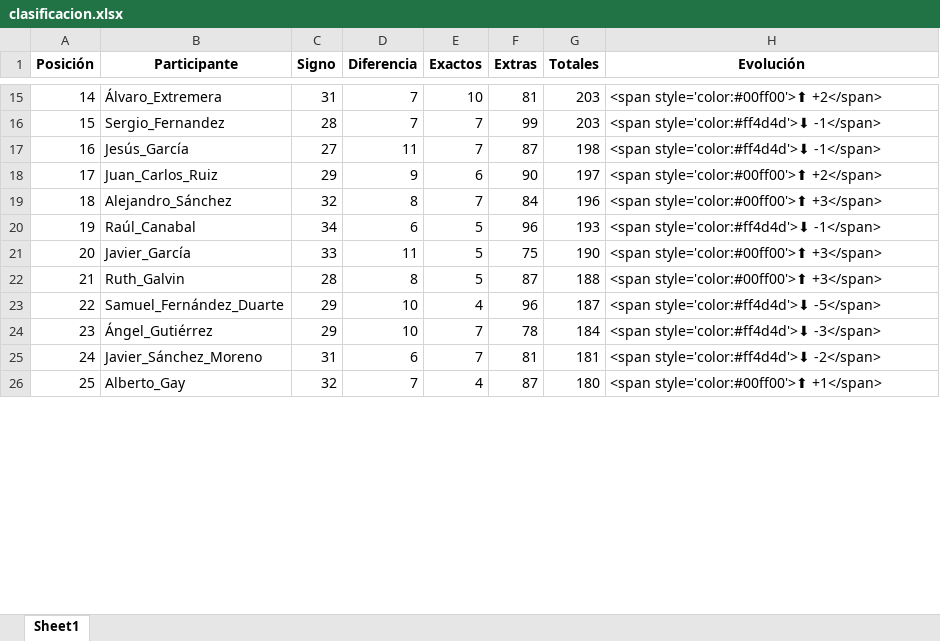
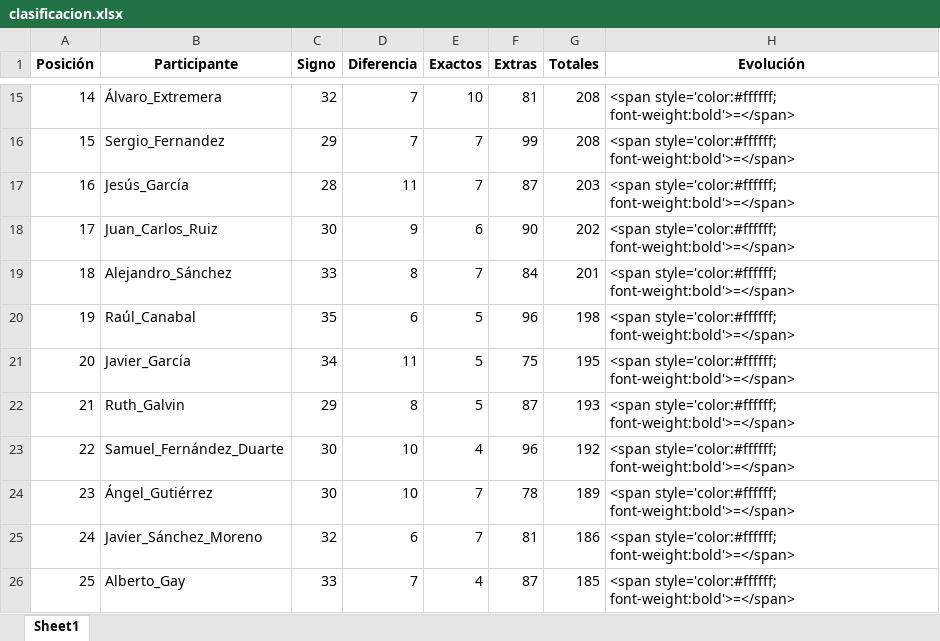
Before and after one commit to agay7/porra_mundial, an Excel workbook: clasificacion.xlsx, sheet Sheet1, drawn as a sheet; only a part is shown, gaps mark what is left out; values as stored, in another font and other column widths than the file's, no borders; the diff covers the shown part only; the diff names each change by its address in the sheet, - before the commit and + after, or states it on an @@ line.

```diff
--- a/clasificacion.xlsx (sheet Sheet1)
+++ b/clasificacion.xlsx (sheet Sheet1)
-C15 (Signo): 31
+C15 (Signo): 32
-G15:G16 (Totales): 203
+G15:G16 (Totales): 208
-H15 (Evolución): <span style='color:#00ff00'>⬆ +2</span>
+H15 (Evolución): <span style='color:#ffffff; font-weight:bold'>=</span>
-C16 (Signo): 28
+C16 (Signo): 29
-H16:H17 (Evolución): <span style='color:#ff4d4d'>⬇ -1</span>
+H16:H17 (Evolución): <span style='color:#ffffff; font-weight:bold'>=</span>
-C17 (Signo): 27
+C17 (Signo): 28
-G17 (Totales): 198
+G17 (Totales): 203
-C18 (Signo): 29
+C18 (Signo): 30
-G18 (Totales): 197
+G18 (Totales): 202
-H18 (Evolución): <span style='color:#00ff00'>⬆ +2</span>
+H18 (Evolución): <span style='color:#ffffff; font-weight:bold'>=</span>
-C19 (Signo): 32
+C19 (Signo): 33
-G19 (Totales): 196
+G19 (Totales): 201
-H19 (Evolución): <span style='color:#00ff00'>⬆ +3</span>
+H19 (Evolución): <span style='color:#ffffff; font-weight:bold'>=</span>
-C20 (Signo): 34
+C20 (Signo): 35
-G20 (Totales): 193
+G20 (Totales): 198
-H20 (Evolución): <span style='color:#ff4d4d'>⬇ -1</span>
+H20 (Evolución): <span style='color:#ffffff; font-weight:bold'>=</span>
-C21 (Signo): 33
+C21 (Signo): 34
-G21 (Totales): 190
+G21 (Totales): 195
-H21:H22 (Evolución): <span style='color:#00ff00'>⬆ +3</span>
+H21:H22 (Evolución): <span style='color:#ffffff; font-weight:bold'>=</span>
-C22 (Signo): 28
+C22 (Signo): 29
-G22 (Totales): 188
+G22 (Totales): 193
-C23:C24 (Signo): 29
+C23:C24 (Signo): 30
-G23 (Totales): 187
+G23 (Totales): 192
-H23 (Evolución): <span style='color:#ff4d4d'>⬇ -5</span>
+H23 (Evolución): <span style='color:#ffffff; font-weight:bold'>=</span>
-G24 (Totales): 184
+G24 (Totales): 189
-H24 (Evolución): <span style='color:#ff4d4d'>⬇ -3</span>
+H24 (Evolución): <span style='color:#ffffff; font-weight:bold'>=</span>
-C25 (Signo): 31
+C25 (Signo): 32
-G25 (Totales): 181
+G25 (Totales): 186
-H25 (Evolución): <span style='color:#ff4d4d'>⬇ -2</span>
+H25 (Evolución): <span style='color:#ffffff; font-weight:bold'>=</span>
-C26 (Signo): 32
+C26 (Signo): 33
-G26 (Totales): 180
+G26 (Totales): 185
-H26 (Evolución): <span style='color:#00ff00'>⬆ +1</span>
+H26 (Evolución): <span style='color:#ffffff; font-weight:bold'>=</span>
```
Also changed, not shown: 41 edited cells elsewhere in this sheet, data/maestro.xlsx, 2 other files.
